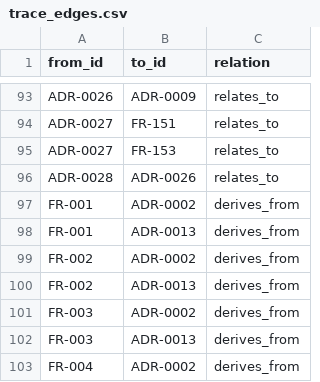
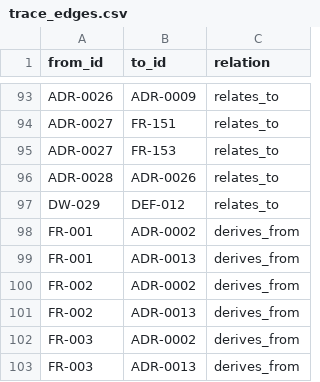
Before and after one commit to A-H-911/acmp, a CSV file: tamheed-package/csv/trace_edges.csv, drawn as a sheet; only a part is shown, gaps mark what is left out; the shorter side is filled out with more unchanged rows; the diff names each change by its address in the sheet, - before the commit and + after, or states it on an @@ line.

```diff
--- a/tamheed-package/csv/trace_edges.csv
+++ b/tamheed-package/csv/trace_edges.csv
+row 97: DW-029 | DEF-012 | relates_to
```
Also changed, not shown: tamheed-package/csv/decisions.csv, tamheed-package/csv/defects.csv, 9 other files.
